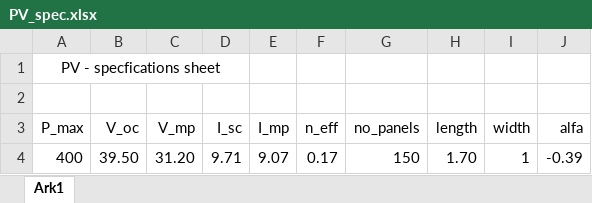
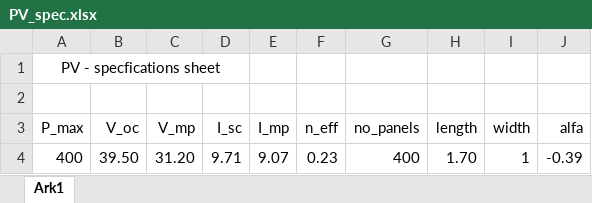
Before and after one commit to BenjaminTro/Hydro_optimization, an Excel workbook: data/PV_spec.xlsx, sheet Ark1, drawn as a sheet; values as stored, in another font and other column widths than the file's, no borders; the diff names each change by its address in the sheet, - before the commit and + after, or states it on an @@ line.

```diff
--- a/data/PV_spec.xlsx (sheet Ark1)
+++ b/data/PV_spec.xlsx (sheet Ark1)
-F4 (n_eff): 0.17
+F4 (n_eff): 0.23
-G4 (no_panels): 150
+G4 (no_panels): 400
```
Also changed, not shown: 3 other files.
